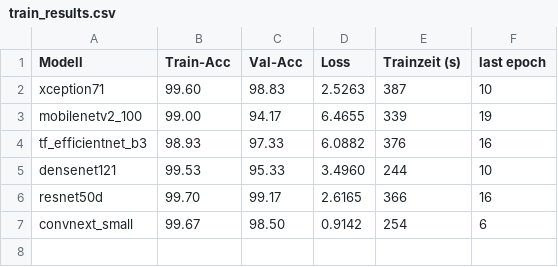
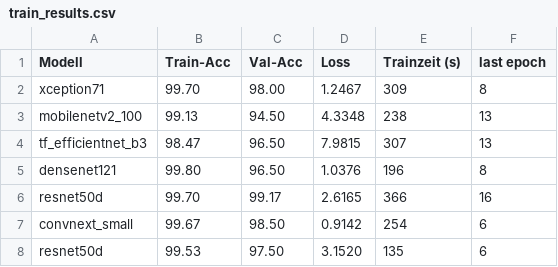
Before and after one commit to sophieHerstein/Masterarbeit_DeepfakeDetectionEnsemble, a CSV file: logs/train/human/train_results.csv, drawn as a sheet; removed rows and columns are numbered as before the commit, all else as after; the diff names each change by its address in the sheet, - before the commit and + after, or states it on an @@ line.

```diff
--- a/logs/train/human/train_results.csv
+++ b/logs/train/human/train_results.csv
-row 2: xception71 | 99.60 | 98.83 | 2.5263 | 387 | 10
-row 3: mobilenetv2_100 | 99.00 | 94.17 | 6.4655 | 339 | 19
-row 4: tf_efficientnet_b3 | 98.93 | 97.33 | 6.0882 | 376 | 16
-row 5: densenet121 | 99.53 | 95.33 | 3.4960 | 244 | 10
+row 2: xception71 | 99.70 | 98.00 | 1.2467 | 309 | 8
+row 3: mobilenetv2_100 | 99.13 | 94.50 | 4.3348 | 238 | 13
+row 4: tf_efficientnet_b3 | 98.47 | 96.50 | 7.9815 | 307 | 13
+row 5: densenet121 | 99.80 | 96.50 | 1.0376 | 196 | 8
+row 8: resnet50d | 99.53 | 97.50 | 3.1520 | 135 | 6
```
Also changed, not shown: logs/train/human/densenet121.csv, logs/train/human/mobilenetv2_100.csv, 15 other files.
